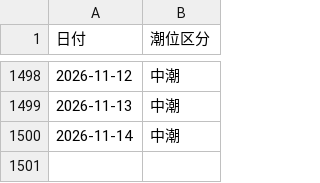
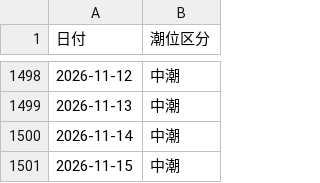
Before and after one commit to toshi140129/kojima-boatrace, a CSV file: kojima_tide.csv, drawn as a sheet; only a part is shown, gaps mark what is left out.

```diff
--- a/kojima_tide.csv
+++ b/kojima_tide.csv
@@ -1500 +1500,2 @@
 2026-11-14,中潮
+2026-11-15,中潮
```
Also changed, not shown: 2 other files.
